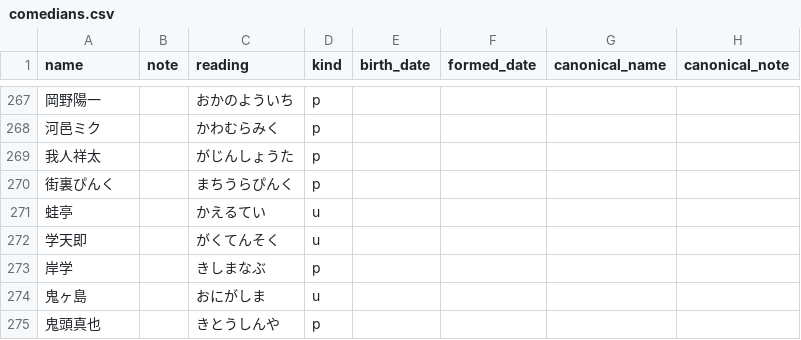
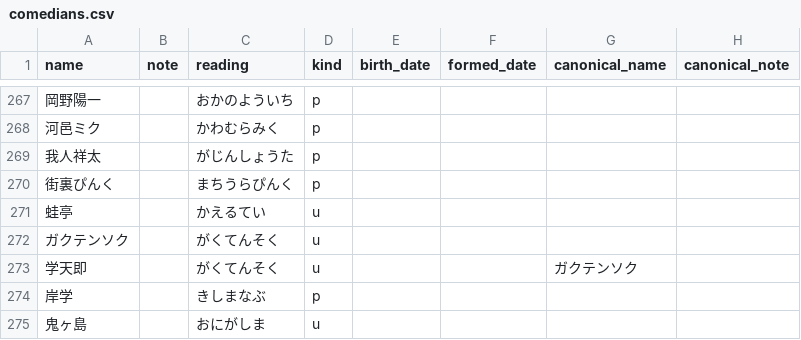
Before and after one commit to gmmtea/owarai-data, a CSV file: seed_csv/comedians.csv, drawn as a sheet; only a part is shown, gaps mark what is left out; the shorter side is filled out with more unchanged rows; addresses are those after the commit; the diff names each change by its address in the sheet, - before the commit and + after, or states it on an @@ line.

Commit message:
ガクテンソク

```diff
--- a/seed_csv/comedians.csv
+++ b/seed_csv/comedians.csv
+row 272: ガクテンソク |  | がくてんそく | u
-G273 (canonical_name): (empty)
+G273 (canonical_name): ガクテンソク
```
Also changed, not shown: 1 other file.
